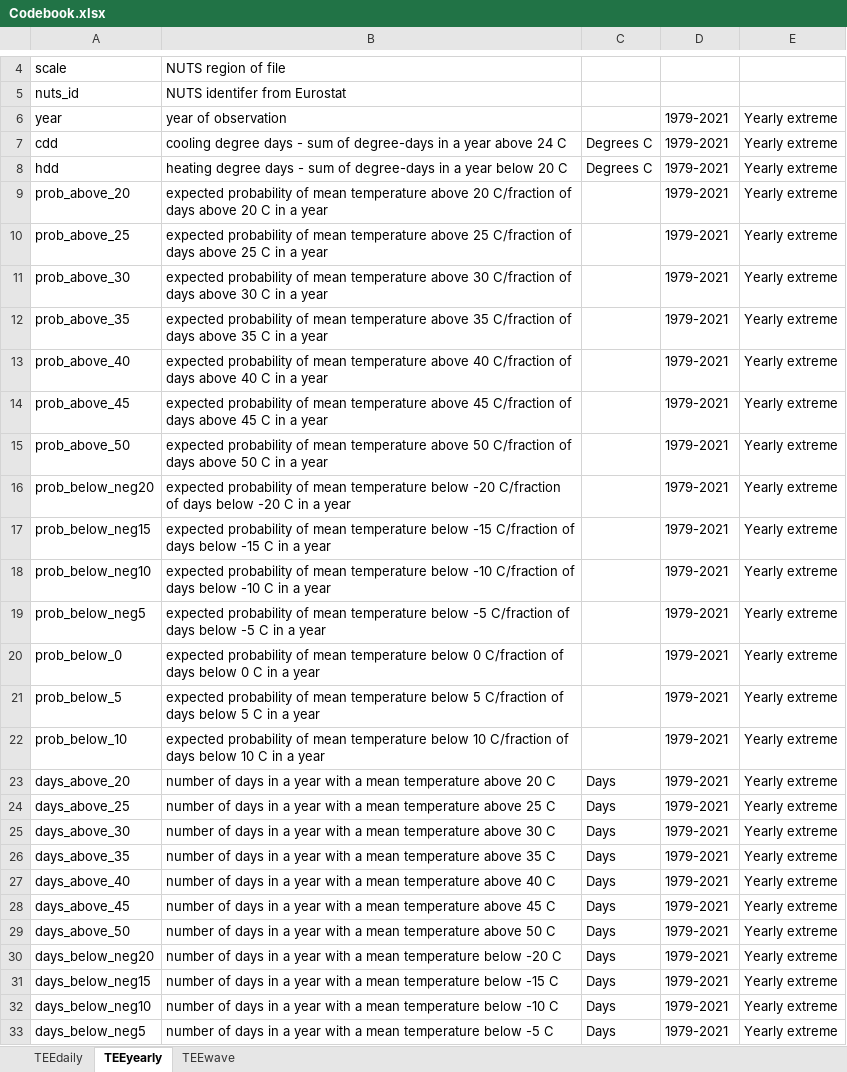
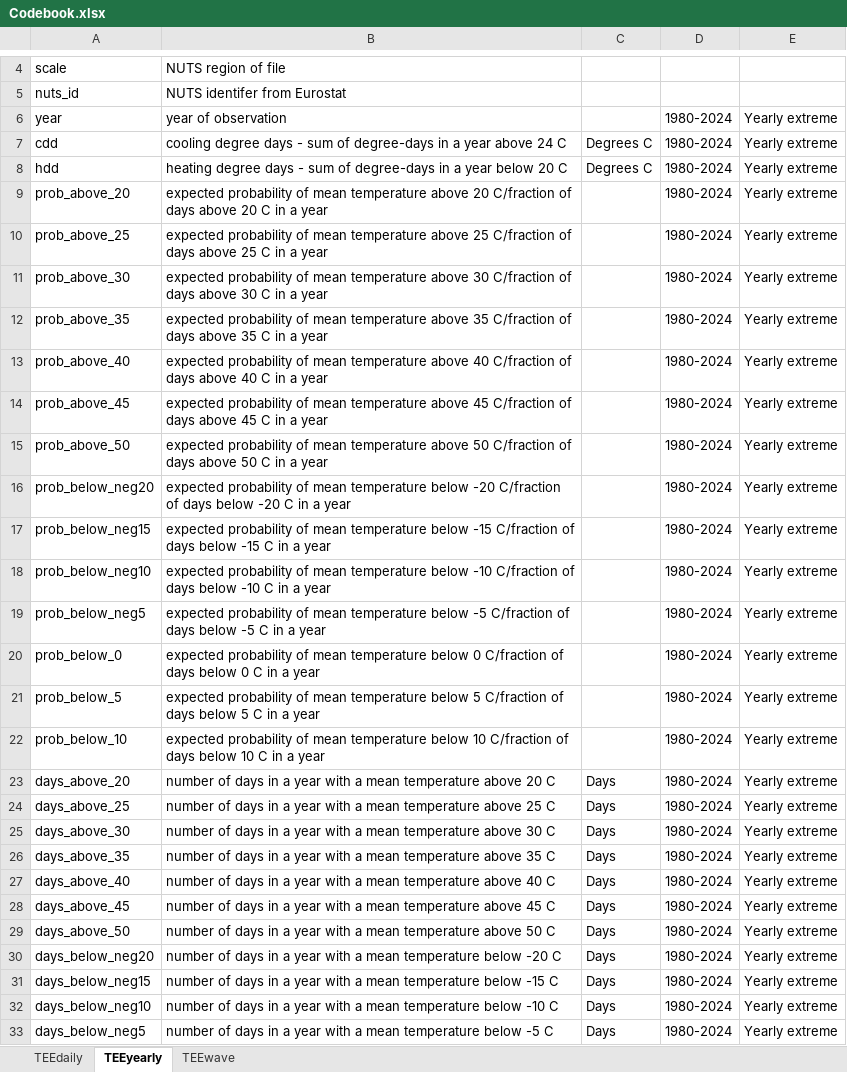
Before and after one commit to haskellcraigz/TEE-dataset, an Excel workbook: data/03_fulldatasets/Codebook.xlsx, sheet TEEyearly, drawn as a sheet; only a part is shown, gaps mark what is left out; values as stored, in another font and other column widths than the file's, no borders; charts and pictures not drawn; the diff covers the shown part only; the diff names each change by its address in the sheet, - before the commit and + after, or states it on an @@ line.

Commit message:
Add files via upload

```diff
--- a/data/03_fulldatasets/Codebook.xlsx (sheet TEEyearly)
+++ b/data/03_fulldatasets/Codebook.xlsx (sheet TEEyearly)
-D6:D33: 1979-2021
+D6:D33: 1980-2024
```
Also changed, not shown: 19 edited cells elsewhere in this sheet, sheet TEEwave, sheet TEEdaily, charts or pictures.
